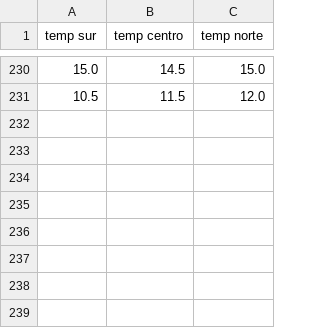
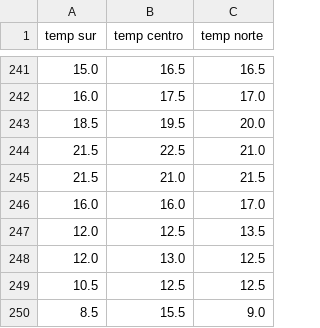
Before and after one commit to Repastero/GeoCOVID-19, a CSV file: data/2021-temperature.csv, drawn as a sheet; only a part is shown, gaps mark what is left out; the diff covers the shown part only.

Commit message:
Archivo con temperatura media actualizado Agregados 19 días de temperatura 04/07/2021 al 23/08/2021, de SMN. Agregados 14 días de temperatura pronóstico 24/08/2021 al 07/09/2021, de meteored.

```diff
--- a/data/2021-temperature.csv
+++ b/data/2021-temperature.csv
@@ -230,2 +241,10 @@ temp sur;temp centro;temp norte
-15.0;14.5;15.0
-10.5;11.5;12.0
+15.0;16.5;16.5
+16.0;17.5;17.0
+18.5;19.5;20.0
+21.5;22.5;21.0
+21.5;21.0;21.5
+16.0;16.0;17.0
+12.0;12.5;13.5
+12.0;13.0;12.5
+10.5;12.5;12.5
+ 8.5;15.5; 9.0
```
Also changed, not shown: 21 added rows, 10 removed rows and 3 edited cells elsewhere in this file.
